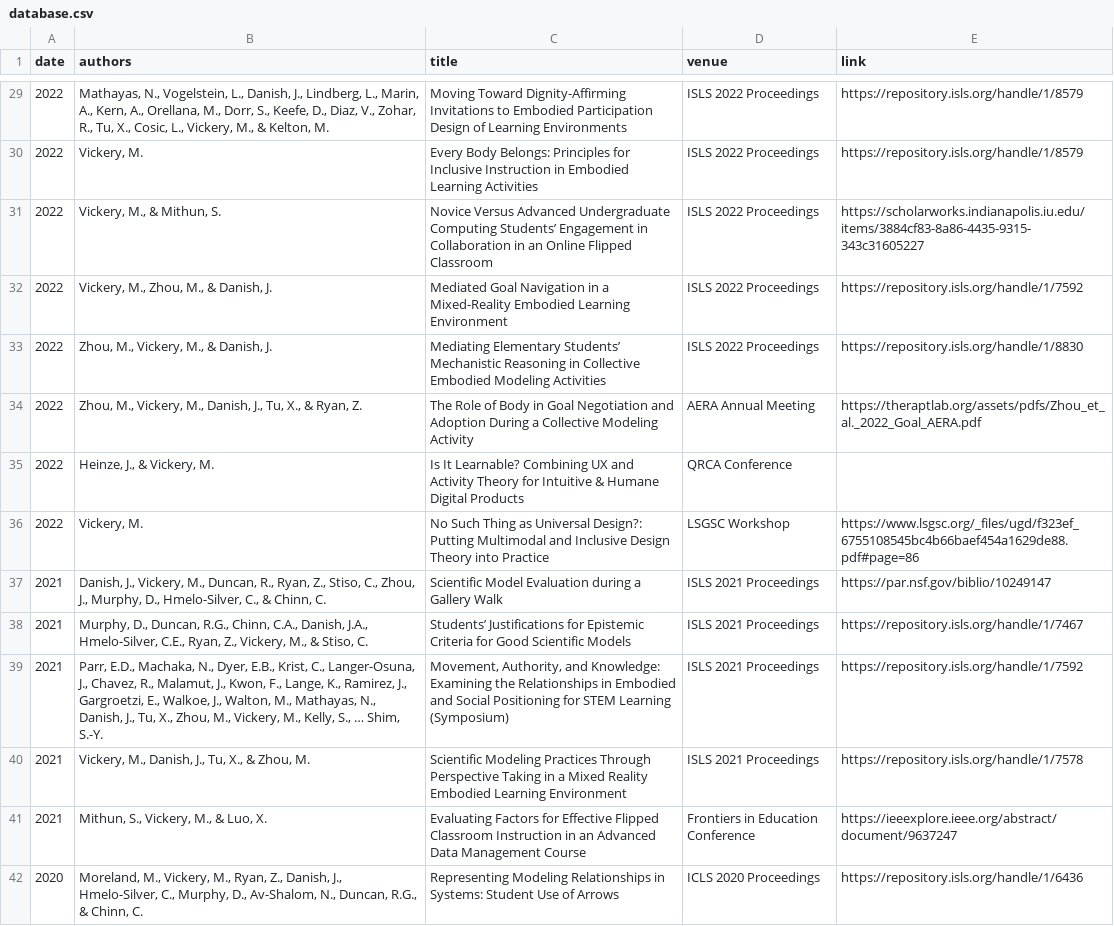
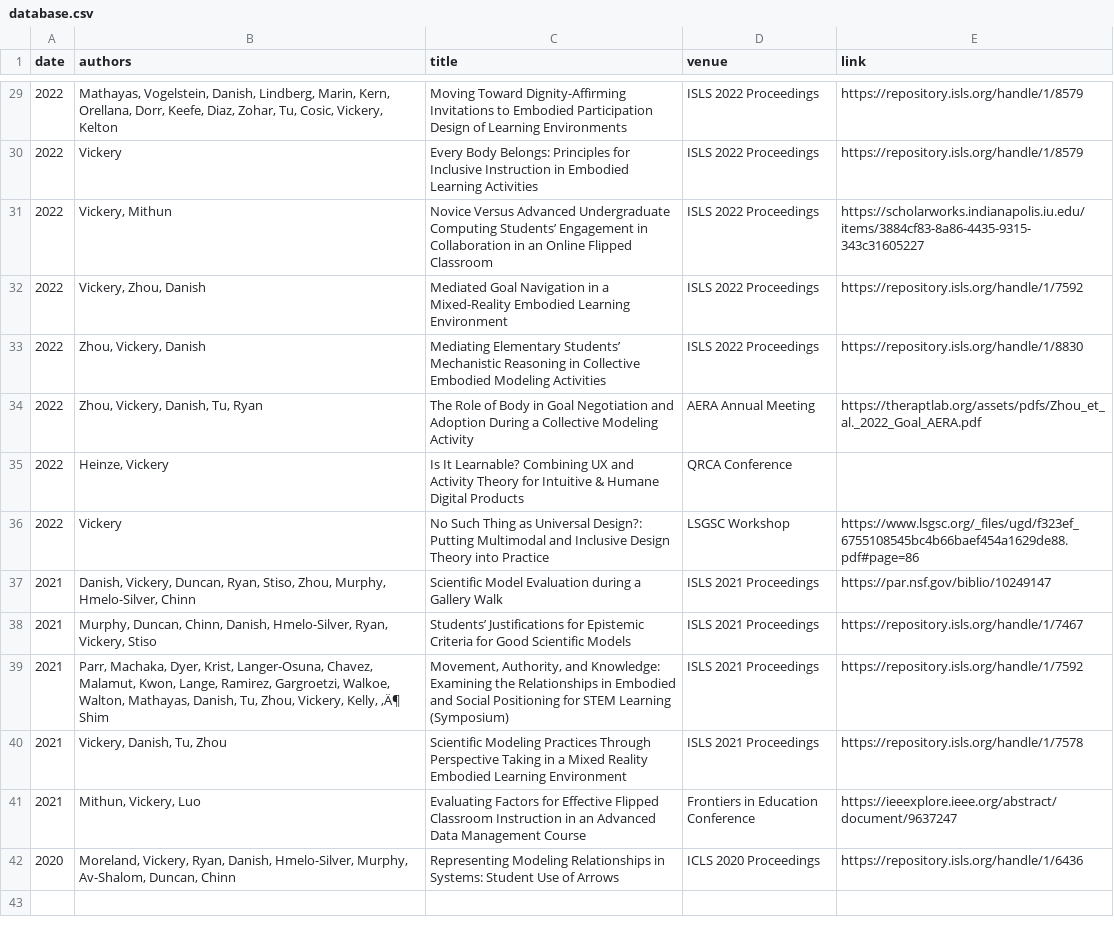
Before and after one commit to morganavickery/moravick.github.io, a CSV file: assets/uploads/database.csv, drawn as a sheet; only a part is shown, gaps mark what is left out; the diff covers the shown part only; the diff names each change by its address in the sheet, - before the commit and + after, or states it on an @@ line.

```diff
--- a/assets/uploads/database.csv
+++ b/assets/uploads/database.csv
-B29 (authors): Mathayas, N., Vogelstein, L., Danish, J., Lindberg, L., Marin, A., Kern, A., Orellana, M., Dorr, S., Keefe, D., Diaz, V., Zohar, R., Tu, X., Cosic, L., Vickery, M., & Kelton, M.
+B29 (authors): Mathayas, Vogelstein, Danish, Lindberg, Marin, Kern, Orellana, Dorr, Keefe, Diaz, Zohar, Tu, Cosic, Vickery, Kelton
-B30 (authors): Vickery, M.
+B30 (authors): Vickery
-B31 (authors): Vickery, M., & Mithun, S.
+B31 (authors): Vickery, Mithun
-B32 (authors): Vickery, M., Zhou, M., & Danish, J.
+B32 (authors): Vickery, Zhou, Danish
-B33 (authors): Zhou, M., Vickery, M., & Danish, J.
+B33 (authors): Zhou, Vickery, Danish
-B34 (authors): Zhou, M., Vickery, M., Danish, J., Tu, X., & Ryan, Z.
+B34 (authors): Zhou, Vickery, Danish, Tu, Ryan
-B35 (authors): Heinze, J., & Vickery, M.
+B35 (authors): Heinze, Vickery
-B36 (authors): Vickery, M.
+B36 (authors): Vickery
-B37 (authors): Danish, J., Vickery, M., Duncan, R., Ryan, Z., Stiso, C., Zhou, J., Murphy, D., Hmelo-Silver, C., & Chinn, C.
+B37 (authors): Danish, Vickery, Duncan, Ryan, Stiso, Zhou, Murphy, Hmelo-Silver, Chinn
-B38 (authors): Murphy, D., Duncan, R.G., Chinn, C.A., Danish, J.A., Hmelo-Silver, C.E., Ryan, Z., Vickery, M., & Stiso, C.
+B38 (authors): Murphy, Duncan, Chinn, Danish, Hmelo-Silver, Ryan, Vickery, Stiso
-B39 (authors): Parr, E.D., Machaka, N., Dyer, E.B., Krist, C., Langer-Osuna, J., Chavez, R., Malamut, J., Kwon, F., Lange, K., Ramirez, J., Gargroetzi, E., Walkoe, J., Walton, M., Mathayas, N., Danish, J., Tu, X., Zhou, M., Vickery, M., Kelly, S., … Shim, S.-Y.
+B39 (authors): Parr, Machaka, Dyer, Krist, Langer-Osuna, Chavez, Malamut, Kwon, Lange, Ramirez, Gargroetzi, Walkoe, Walton, Mathayas, Danish, Tu, Zhou, Vickery, Kelly, ‚Ä¶ Shim
-B40 (authors): Vickery, M., Danish, J., Tu, X., & Zhou, M.
+B40 (authors): Vickery, Danish, Tu, Zhou
-B41 (authors): Mithun, S., Vickery, M., & Luo, X.
+B41 (authors): Mithun, Vickery, Luo
-B42 (authors): Moreland, M., Vickery, M., Ryan, Z., Danish, J., Hmelo-Silver, C., Murphy, D., Av-Shalom, N., Duncan, R.G., & Chinn, C.
+B42 (authors): Moreland, Vickery, Ryan, Danish, Hmelo-Silver, Murphy, Av-Shalom, Duncan, Chinn
```
Also changed, not shown: 27 edited cells elsewhere in this file, 1 other file.
